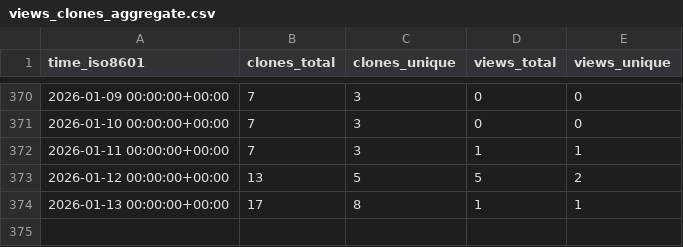
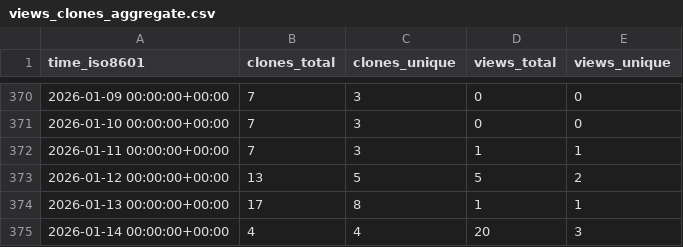
Before and after one commit to Zheng206/ComBatFamQC, a CSV file: Zheng206/ComBatFamQC/ghrs-data/views_clones_aggregate.csv, drawn as a sheet; only a part is shown, gaps mark what is left out.

```diff
--- a/Zheng206/ComBatFamQC/ghrs-data/views_clones_aggregate.csv
+++ b/Zheng206/ComBatFamQC/ghrs-data/views_clones_aggregate.csv
@@ -374 +374,2 @@ time_iso8601,clones_total,clones_unique,views_total,views_unique
 2026-01-13 00:00:00+00:00,17,8,1,1
+2026-01-14 00:00:00+00:00,4,4,20,3
```
Also changed, not shown: 1 other file.
